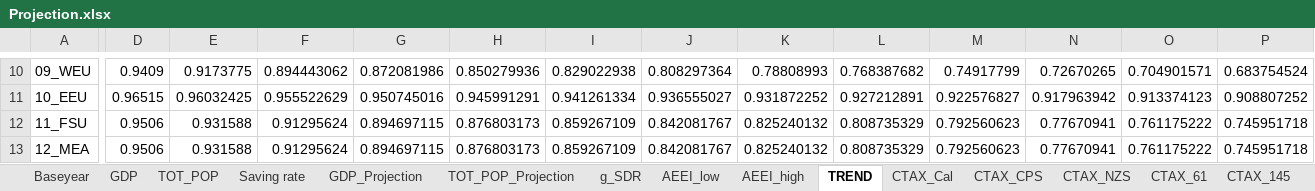
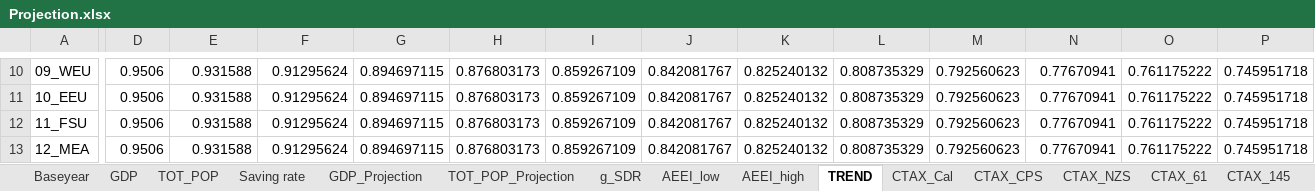
Before and after one commit to kimjintae9011/GUIDE_GLOBAL_CGE, an Excel workbook: 2.RD_CGE/Input_w-t/Projection.xlsx, sheet TREND, drawn as a sheet; only a part is shown, gaps mark what is left out; values as stored, in another font and other column widths than the file's, no borders; the diff covers the shown part only; the diff names each change by its address in the sheet, - before the commit and + after, or states it on an @@ line.

```diff
--- a/2.RD_CGE/Input_w-t/Projection.xlsx (sheet TREND)
+++ b/2.RD_CGE/Input_w-t/Projection.xlsx (sheet TREND)
-D10: 0.9409
+D10: 0.9506
-E10: 0.9173775
+E10: 0.931588
-F10: 0.894443062
+F10: 0.91295624
-G10: 0.872081986
+G10: 0.894697115
-H10: 0.850279936
+H10: 0.876803173
-I10: 0.829022938
+I10: 0.859267109
-J10: 0.808297364
+J10: 0.842081767
-K10: 0.78808993
+K10: 0.825240132
-L10: 0.768387682
+L10: 0.808735329
-M10: 0.74917799
+M10: 0.792560623
-N10: 0.72670265
+N10: 0.77670941
-O10: 0.704901571
+O10: 0.761175222
-P10: 0.683754524
+P10: 0.745951718
-D11: 0.96515
+D11: 0.9506
-E11: 0.96032425
+E11: 0.931588
-F11: 0.955522629
+F11: 0.91295624
-G11: 0.950745016
+G11: 0.894697115
-H11: 0.945991291
+H11: 0.876803173
-I11: 0.941261334
+I11: 0.859267109
-J11: 0.936555027
+J11: 0.842081767
-K11: 0.931872252
+K11: 0.825240132
-L11: 0.927212891
+L11: 0.808735329
-M11: 0.922576827
+M11: 0.792560623
-N11: 0.917963942
+N11: 0.77670941
-O11: 0.913374123
+O11: 0.761175222
-P11: 0.908807252
+P11: 0.745951718
```
Also changed, not shown: 305 edited cells elsewhere in this sheet, 2.RD_CGE/Input_WEB/240522_WEB19.xlsx, 2.RD_CGE/Input_w-t/Employment.xlsx, 35 other files.
